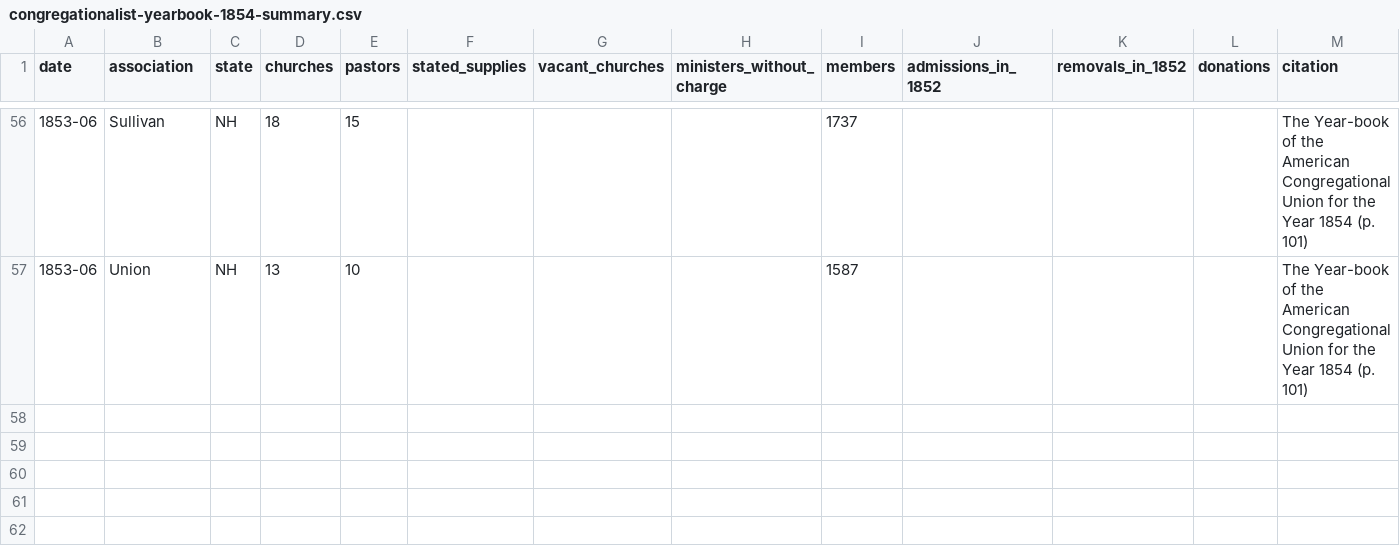
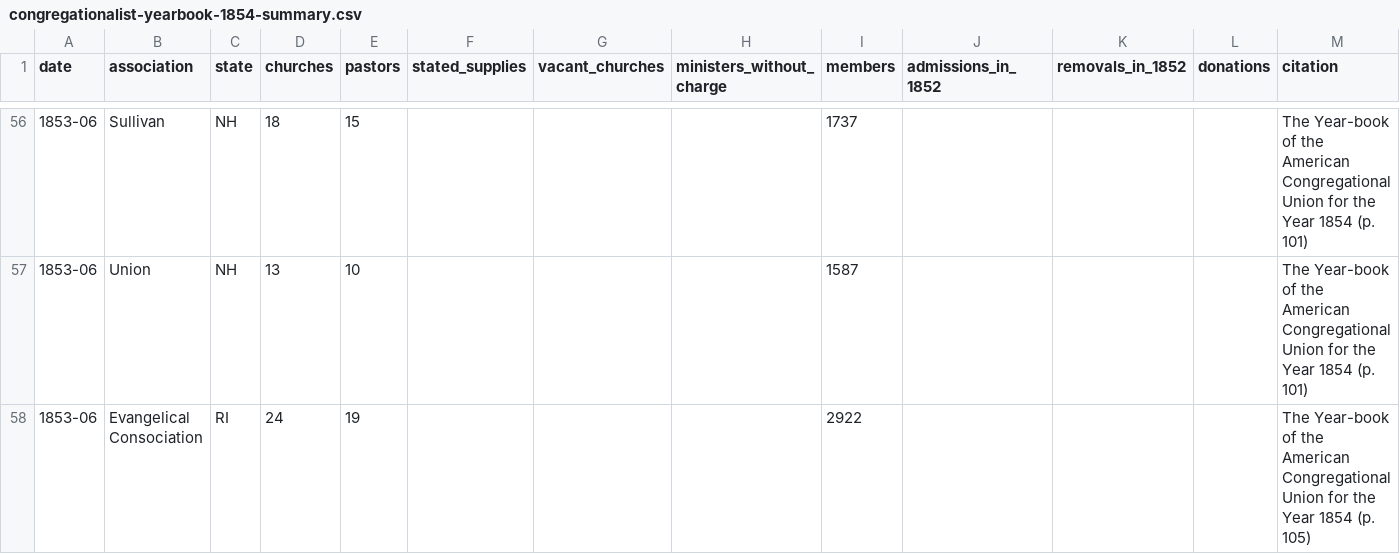
Before and after one commit to religious-ecologies/religious-statistics, a CSV file: data/congregationalist-yearbooks/congregationalist-yearbook-1854-summary.csv, drawn as a sheet; only a part is shown, gaps mark what is left out; the diff names each change by its address in the sheet, - before the commit and + after, or states it on an @@ line.

Commit message:
RI summary statistics

```diff
--- a/data/congregationalist-yearbooks/congregationalist-yearbook-1854-summary.csv
+++ b/data/congregationalist-yearbooks/congregationalist-yearbook-1854-summary.csv
+row 58: 1853-06 | Evangelical Consociation | RI | 24 | 19 |  |  |  | 2922 |  |  |  | The Year-book of the American Congregational Union for the Year 1854 (p. 105)
```
